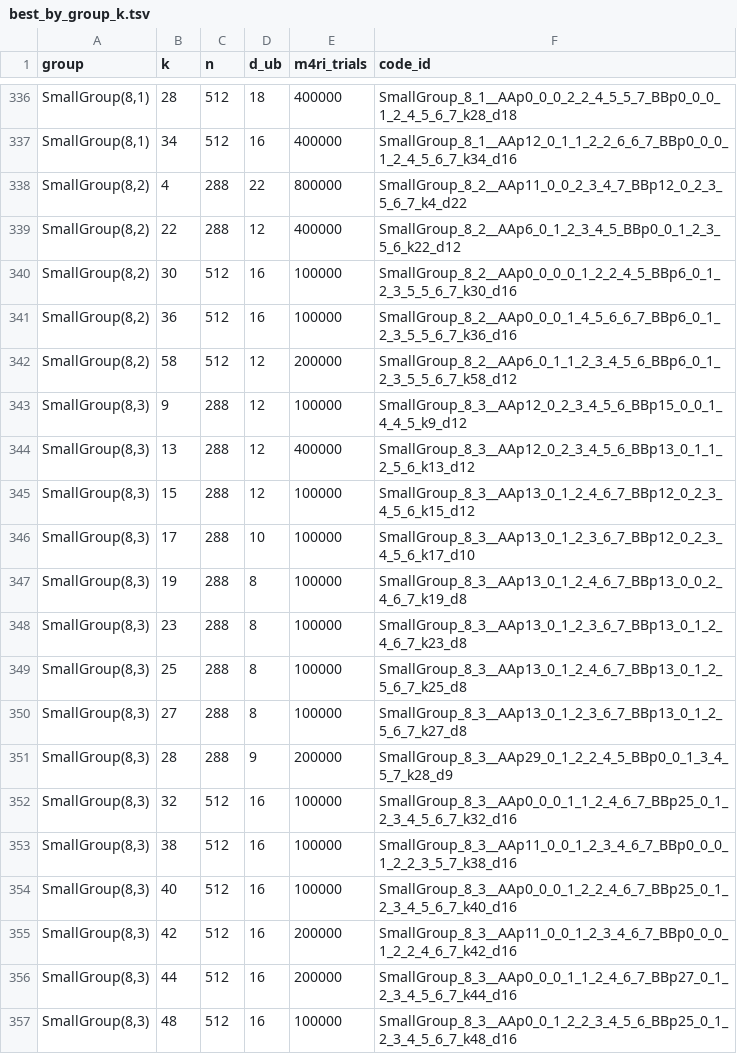
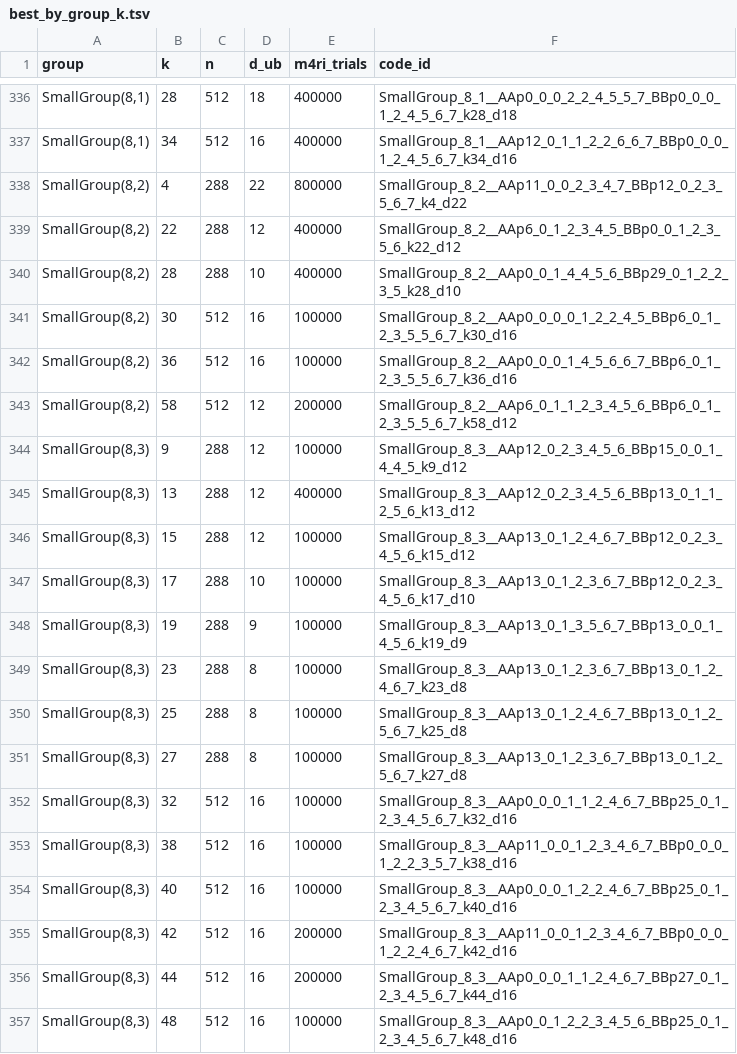
Before and after one commit to aleverrier/qtanner-search, a TSV file: best_codes/best_by_group_k.tsv, drawn as a sheet; only a part is shown, gaps mark what is left out.

Commit message:
best_codes: refresh best-by-nk (2026-02-02T13:34:27Z)

```diff
--- a/best_codes/best_by_group_k.tsv
+++ b/best_codes/best_by_group_k.tsv
@@ -339,2 +339,3 @@ SmallGroup(8,2)	4	288	22	800000	SmallGroup_8_2__AAp11_0_0_2_3_4_7_BBp12_0_2_3_5_
 SmallGroup(8,2)	22	288	12	400000	SmallGroup_8_2__AAp6_0_1_2_3_4_5_BBp0_0_1_2_3_5_6_k22_d12
+SmallGroup(8,2)	28	288	10	400000	SmallGroup_8_2__AAp0_0_1_4_4_5_6_BBp29_0_1_2_2_3_5_k28_d10
 SmallGroup(8,2)	30	512	16	100000	SmallGroup_8_2__AAp0_0_0_0_1_2_2_4_5_BBp6_0_1_2_3_5_5_6_7_k30_d16
@@ -346,3 +347,3 @@ SmallGroup(8,3)	15	288	12	100000	SmallGroup_8_3__AAp13_0_1_2_4_6_7_BBp12_0_2_3_4
 SmallGroup(8,3)	17	288	10	100000	SmallGroup_8_3__AAp13_0_1_2_3_6_7_BBp12_0_2_3_4_5_6_k17_d10
-SmallGroup(8,3)	19	288	8	100000	SmallGroup_8_3__AAp13_0_1_2_4_6_7_BBp13_0_0_2_4_6_7_k19_d8
+SmallGroup(8,3)	19	288	9	100000	SmallGroup_8_3__AAp13_0_1_3_5_6_7_BBp13_0_0_1_4_5_6_k19_d9
 SmallGroup(8,3)	23	288	8	100000	SmallGroup_8_3__AAp13_0_1_2_3_6_7_BBp13_0_1_2_4_6_7_k23_d8
@@ -350,3 +351,2 @@ SmallGroup(8,3)	25	288	8	100000	SmallGroup_8_3__AAp13_0_1_2_4_6_7_BBp13_0_1_2_5_
 SmallGroup(8,3)	27	288	8	100000	SmallGroup_8_3__AAp13_0_1_2_3_6_7_BBp13_0_1_2_5_6_7_k27_d8
-SmallGroup(8,3)	28	288	9	200000	SmallGroup_8_3__AAp29_0_1_2_2_4_5_BBp0_0_1_3_4_5_7_k28_d9
 SmallGroup(8,3)	32	512	16	100000	SmallGroup_8_3__AAp0_0_0_1_1_2_4_6_7_BBp25_0_1_2_3_4_5_6_7_k32_d16
```
Also changed, not shown: best_codes/index.tsv, 17 other files.
